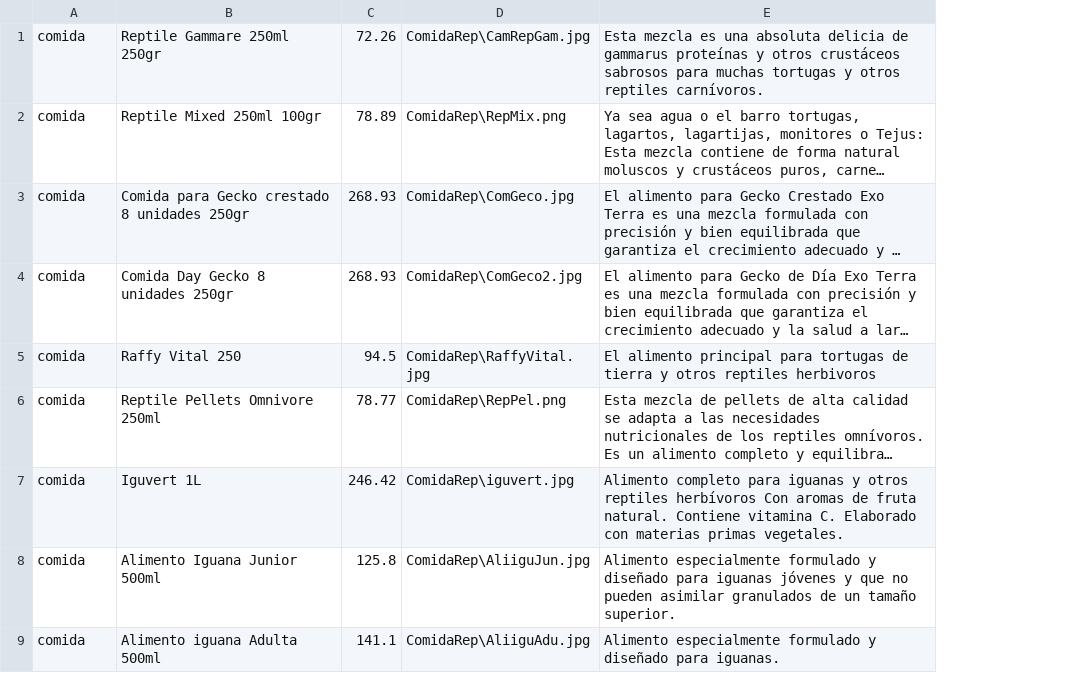
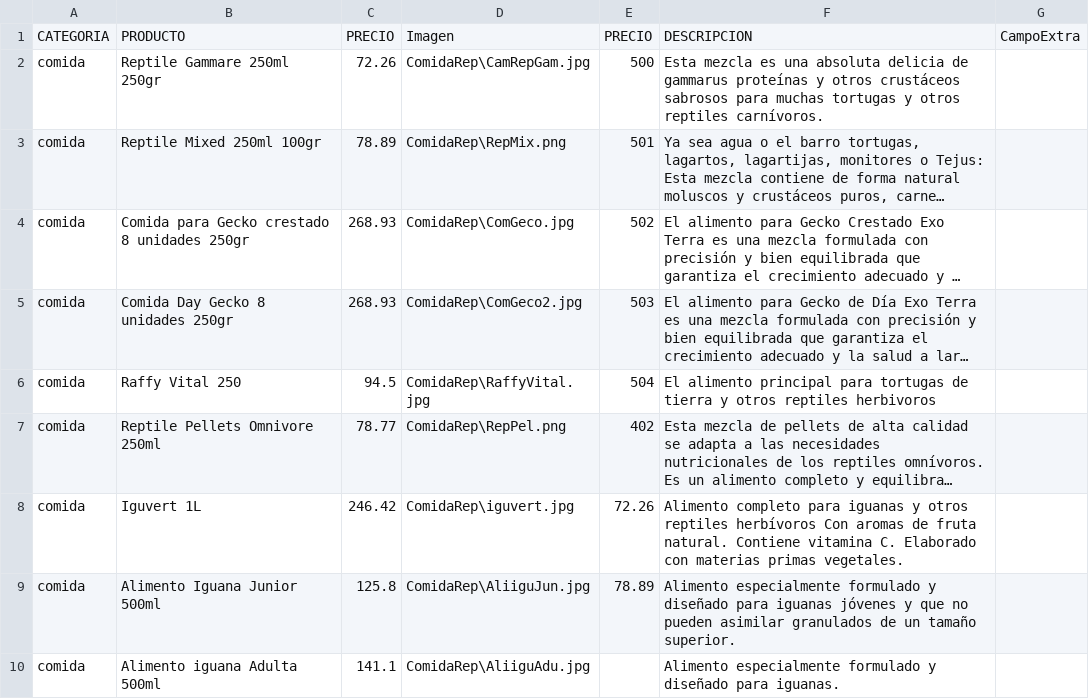
Before and after one commit to ragderag/ProyectoCSharp, a CSV file: proyecto/proyecto/bin/Debug/basedatos/petShop.csv, drawn as a sheet; only a part is shown; long unchanged cells end in …; addresses are those after the commit; the diff names each change by its address in the sheet, - before the commit and + after, or states it on an @@ line.

```diff
--- a/proyecto/proyecto/bin/Debug/basedatos/petShop.csv
+++ b/proyecto/proyecto/bin/Debug/basedatos/petShop.csv
+column E, rows 2-9: 500 | 501 | 502 | 503 | 504 | 402 | 72.26 | 78.89
+column G, empty
+row 1: CATEGORIA | PRODUCTO | PRECIO | Imagen | PRECIO | DESCRIPCION | CampoExtra
```
Also changed, not shown: proyecto/proyecto/bin/Debug/basedatos/petShopAve.csv, 57 other files.
